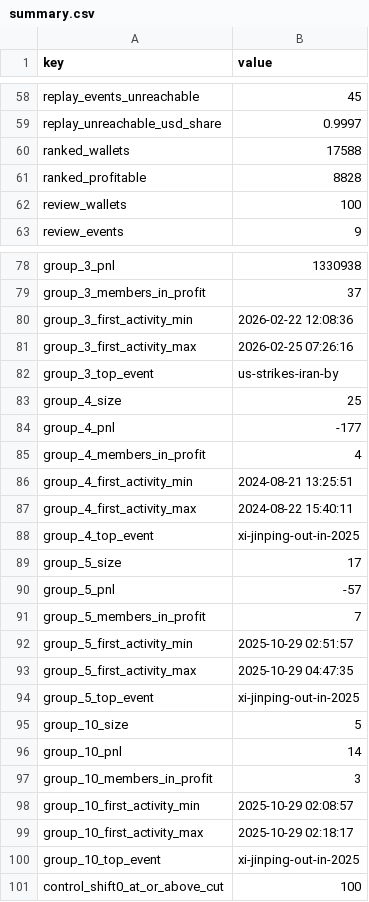
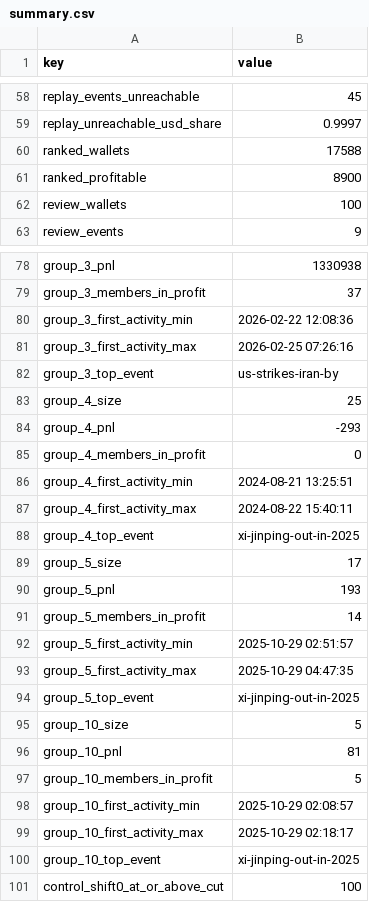
Before and after one commit to mkzung/dn-institute, a CSV file: submissions/2026-10-polymarket-insider-screen/data/summary.csv, drawn as a sheet; only a part is shown, gaps mark what is left out.

```diff
--- a/submissions/2026-10-polymarket-insider-screen/data/summary.csv
+++ b/submissions/2026-10-polymarket-insider-screen/data/summary.csv
@@ -60,3 +60,3 @@ replay_unreachable_usd_share,0.9997
 ranked_wallets,17588
-ranked_profitable,8828
+ranked_profitable,8900
 review_wallets,100
@@ -83,4 +83,4 @@ group_3_top_event,us-strikes-iran-by
 group_4_size,25
-group_4_pnl,-177
-group_4_members_in_profit,4
+group_4_pnl,-293
+group_4_members_in_profit,0
 group_4_first_activity_min,2024-08-21 13:25:51
@@ -89,4 +89,4 @@ group_4_top_event,xi-jinping-out-in-2025
 group_5_size,17
-group_5_pnl,-57
-group_5_members_in_profit,7
+group_5_pnl,193
+group_5_members_in_profit,14
 group_5_first_activity_min,2025-10-29 02:51:57
@@ -95,4 +95,4 @@ group_5_top_event,xi-jinping-out-in-2025
 group_10_size,5
-group_10_pnl,14
-group_10_members_in_profit,3
+group_10_pnl,81
+group_10_members_in_profit,5
 group_10_first_activity_min,2025-10-29 02:08:57
```
Also changed, not shown: submissions/2026-10-polymarket-insider-screen/data/known_case_recall.csv, submissions/2026-10-polymarket-insider-screen/data/lockstep_groups.csv, 10 other files.
